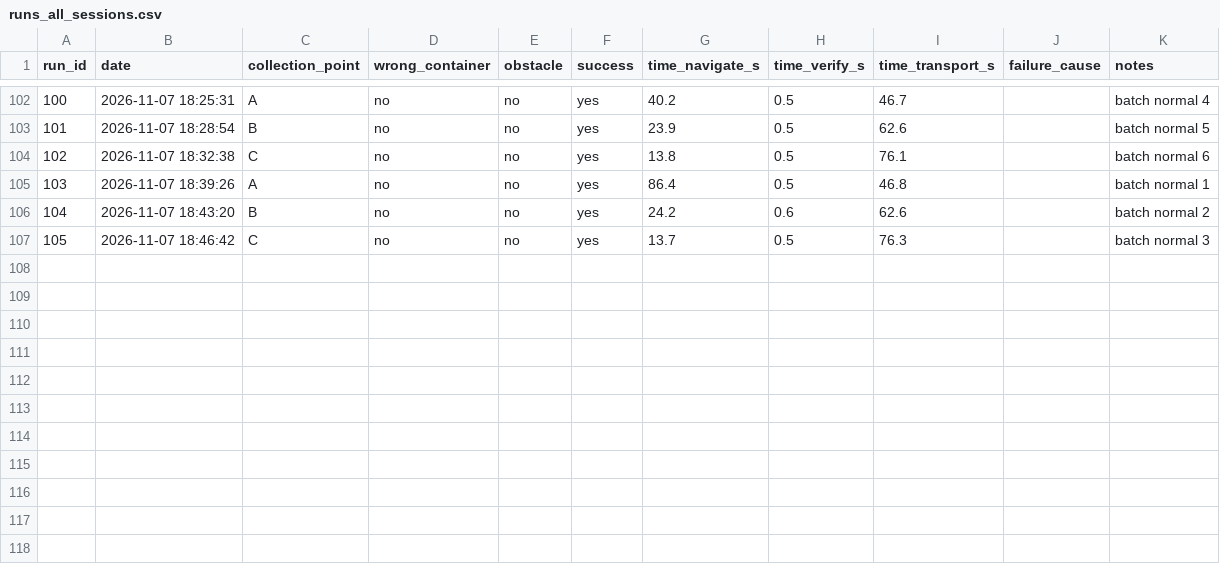
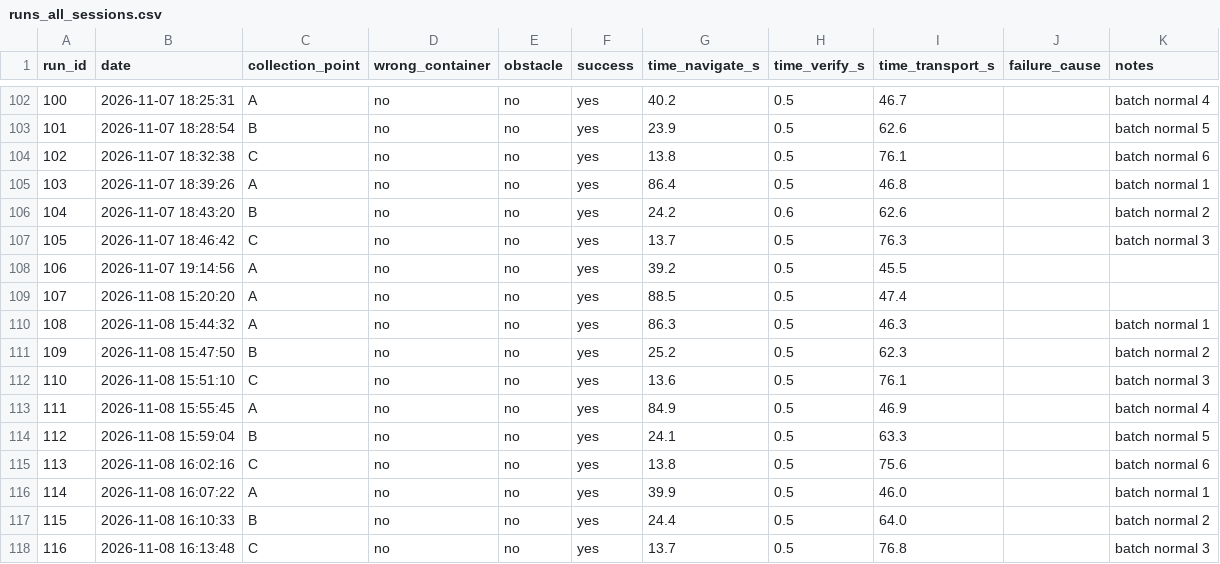
Before and after one commit to damilareadekeye/AUTONOMOUS-HEALTHCARE-WASTE-COLLECTION-ROBOT, a CSV file: docs/results/runs_all_sessions.csv, drawn as a sheet; only a part is shown, gaps mark what is left out; the diff names each change by its address in the sheet, - before the commit and + after, or states it on an @@ line.

```diff
--- a/docs/results/runs_all_sessions.csv
+++ b/docs/results/runs_all_sessions.csv
+row 108: 106 | 2026-11-07 19:14:56 | A | no | no | yes | 39.2 | 0.5 | 45.5
+row 109: 107 | 2026-11-08 15:20:20 | A | no | no | yes | 88.5 | 0.5 | 47.4
+row 110: 108 | 2026-11-08 15:44:32 | A | no | no | yes | 86.3 | 0.5 | 46.3 |  | batch normal 1
+row 111: 109 | 2026-11-08 15:47:50 | B | no | no | yes | 25.2 | 0.5 | 62.3 |  | batch normal 2
+row 112: 110 | 2026-11-08 15:51:10 | C | no | no | yes | 13.6 | 0.5 | 76.1 |  | batch normal 3
+row 113: 111 | 2026-11-08 15:55:45 | A | no | no | yes | 84.9 | 0.5 | 46.9 |  | batch normal 4
+row 114: 112 | 2026-11-08 15:59:04 | B | no | no | yes | 24.1 | 0.5 | 63.3 |  | batch normal 5
+row 115: 113 | 2026-11-08 16:02:16 | C | no | no | yes | 13.8 | 0.5 | 75.6 |  | batch normal 6
+row 116: 114 | 2026-11-08 16:07:22 | A | no | no | yes | 39.9 | 0.5 | 46.0 |  | batch normal 1
+row 117: 115 | 2026-11-08 16:10:33 | B | no | no | yes | 24.4 | 0.5 | 64.0 |  | batch normal 2
+row 118: 116 | 2026-11-08 16:13:48 | C | no | no | yes | 13.7 | 0.5 | 76.8 |  | batch normal 3
```
Also changed, not shown: docs/results/runs_final_settings.csv, 18 other files.
